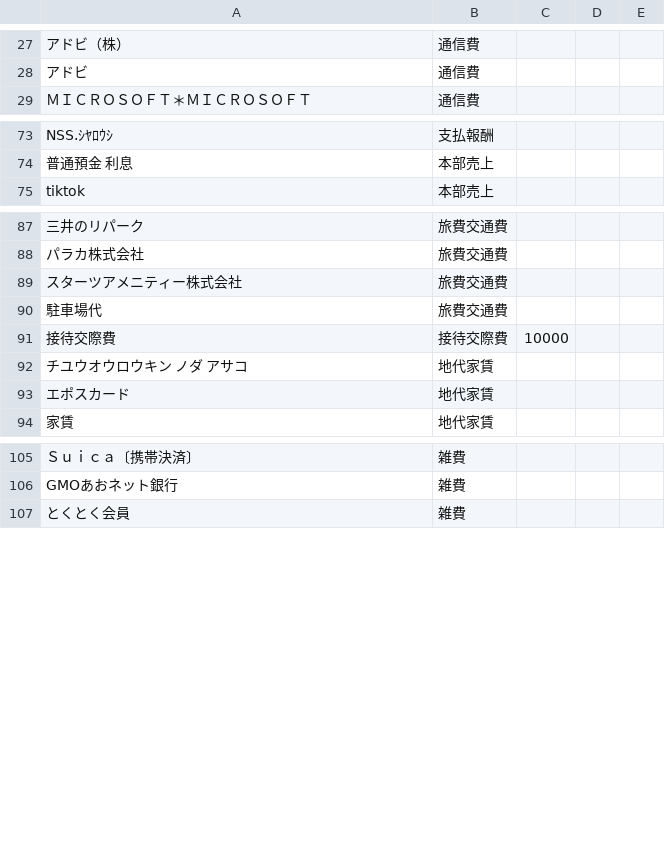
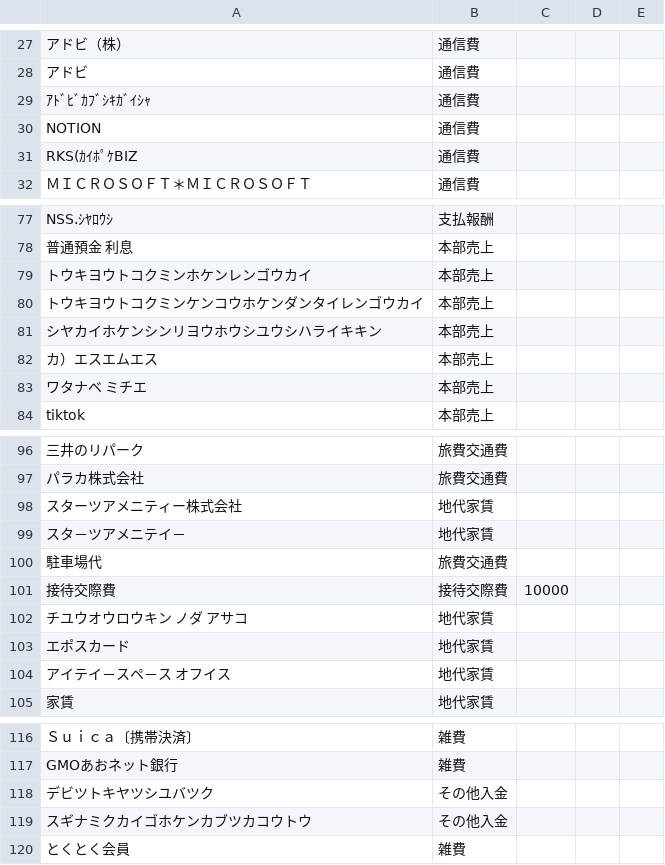
Before and after one commit to s2525keita3/John-ai, a CSV file: halka_ai/halka_master.csv, drawn as a sheet; only a part is shown, gaps mark what is left out; addresses are those after the commit; the diff covers the shown part only; the diff names each change by its address in the sheet, - before the commit and + after, or states it on an @@ line.

```diff
--- a/halka_ai/halka_master.csv
+++ b/halka_ai/halka_master.csv
+row 29: ｱﾄﾞﾋﾞｶﾌﾞｼｷｶﾞｲｼｬ | 通信費
+row 30: NOTION | 通信費
+row 31: RKS(ｶｲﾎﾟｹBIZ | 通信費
+row 79: トウキヨウトコクミンホケンレンゴウカイ | 本部売上
+row 80: トウキヨウトコクミンケンコウホケンダンタイレンゴウカイ | 本部売上
+row 81: シヤカイホケンシンリヨウホウシユウシハライキキン | 本部売上
+row 82: カ）エスエムエス | 本部売上
+row 83: ワタナベ ミチエ | 本部売上
-B98: 旅費交通費
+B98: 地代家賃
+row 99: スタ－ツアメニテイ－ | 地代家賃
+row 104: アイテイ－スペ－ス オフイス | 地代家賃
+row 118: デビツトキヤツシユバツク | その他入金
+row 119: スギナミクカイゴホケンカブツカコウトウ | その他入金
```
Also changed, not shown: 1 added row and 1 edited cell elsewhere in this file, 1 other file.
